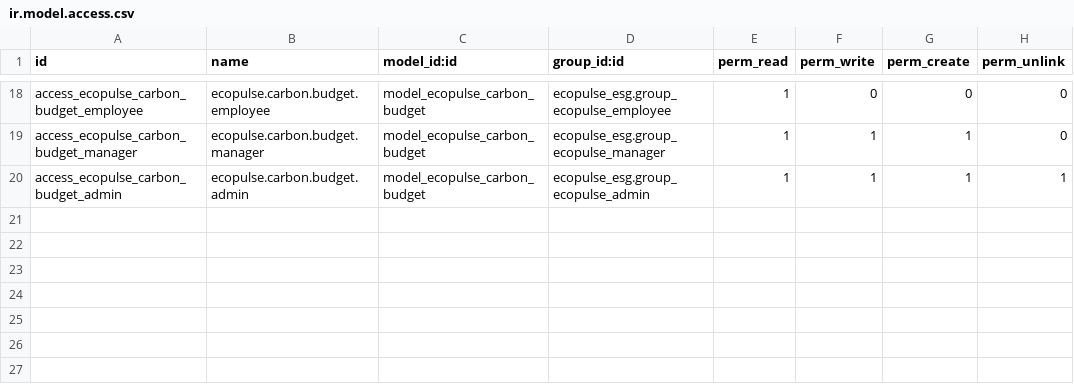
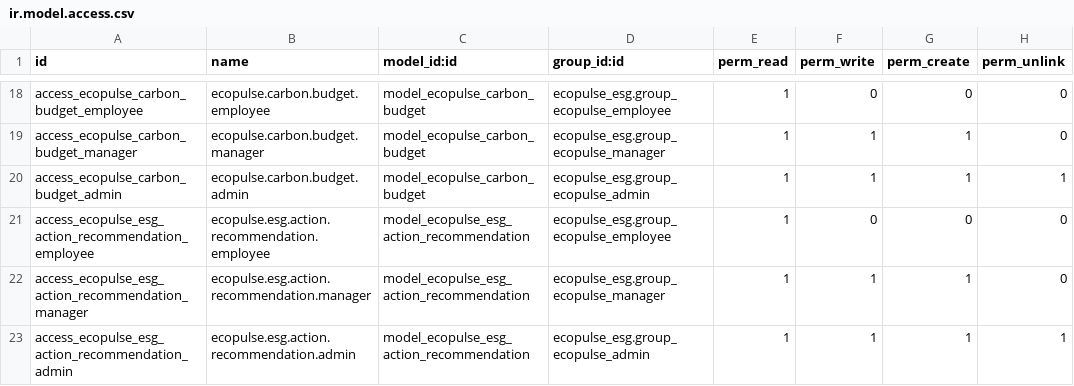
Before and after one commit to ChinnamAbhishek/EcoPulse-ESG, a CSV file: ecopulse_esg/security/ir.model.access.csv, drawn as a sheet; only a part is shown, gaps mark what is left out; the diff names each change by its address in the sheet, - before the commit and + after, or states it on an @@ line.

Commit message:
Add smart ESG action recommendation engine

```diff
--- a/ecopulse_esg/security/ir.model.access.csv
+++ b/ecopulse_esg/security/ir.model.access.csv
+row 21: access_ecopulse_esg_action_recommendation_employee | ecopulse.esg.action.recommendation.employee | model_ecopulse_esg_action_recommendation | ecopulse_esg.group_ecopulse_employee | 1 | 0 | 0 | 0
+row 22: access_ecopulse_esg_action_recommendation_manager | ecopulse.esg.action.recommendation.manager | model_ecopulse_esg_action_recommendation | ecopulse_esg.group_ecopulse_manager | 1 | 1 | 1 | 0
+row 23: access_ecopulse_esg_action_recommendation_admin | ecopulse.esg.action.recommendation.admin | model_ecopulse_esg_action_recommendation | ecopulse_esg.group_ecopulse_admin | 1 | 1 | 1 | 1
```
Also changed, not shown: 6 other files.
